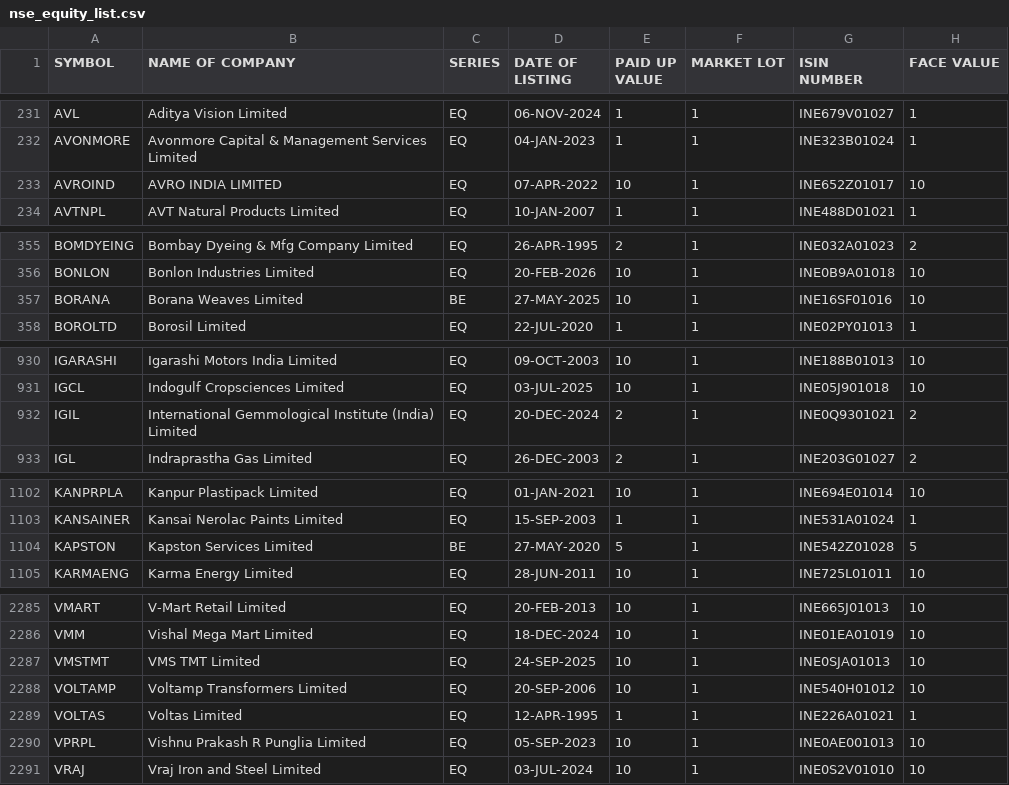
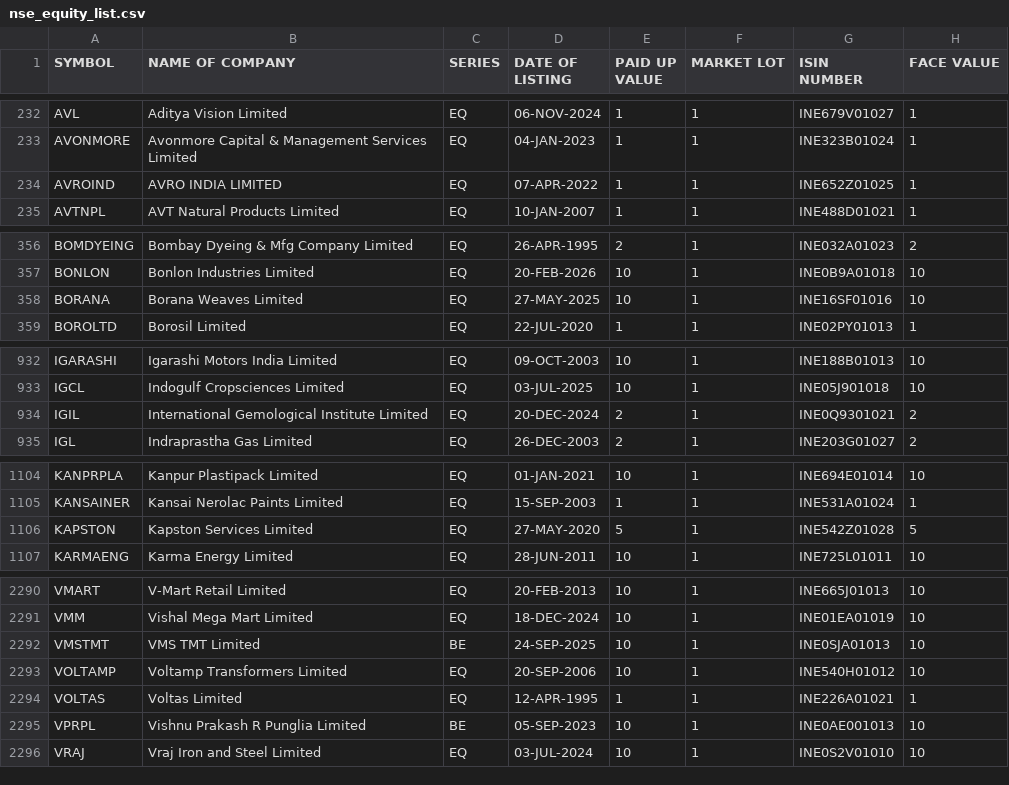
Before and after one commit to Santosh-Punase/scanner, a CSV file: backend/data/nse_equity_list.csv, drawn as a sheet; only a part is shown, gaps mark what is left out; the diff covers the shown part only.

```diff
--- a/backend/data/nse_equity_list.csv
+++ b/backend/data/nse_equity_list.csv
@@ -232,3 +233,3 @@ AVL,Aditya Vision Limited,EQ,06-NOV-2024,1,1,INE679V01027,1
 AVONMORE,Avonmore Capital & Management Services Limited,EQ,04-JAN-2023,1,1,INE323B01024,1
-AVROIND,AVRO INDIA LIMITED,EQ,07-APR-2022,10,1,INE652Z01017,10
+AVROIND,AVRO INDIA LIMITED,EQ,07-APR-2022,1,1,INE652Z01025,1
 AVTNPL,AVT Natural Products Limited,EQ,10-JAN-2007,1,1,INE488D01021,1
@@ -356,3 +357,3 @@ BOMDYEING,Bombay Dyeing & Mfg Company Limited,EQ,26-APR-1995,2,1,INE032A01023,2
 BONLON,Bonlon Industries Limited,EQ,20-FEB-2026,10,1,INE0B9A01018,10
-BORANA,Borana Weaves Limited,BE,27-MAY-2025,10,1,INE16SF01016,10
+BORANA,Borana Weaves Limited,EQ,27-MAY-2025,10,1,INE16SF01016,10
 BOROLTD,Borosil Limited,EQ,22-JUL-2020,1,1,INE02PY01013,1
@@ -931,3 +933,3 @@ IGARASHI,Igarashi Motors India Limited,EQ,09-OCT-2003,10,1,INE188B01013,10
 IGCL,Indogulf Cropsciences Limited,EQ,03-JUL-2025,10,1,INE05J901018,10
-IGIL,International Gemmological Institute (India) Limited,EQ,20-DEC-2024,2,1,INE0Q9301021,2
+IGIL,International Gemological Institute Limited,EQ,20-DEC-2024,2,1,INE0Q9301021,2
 IGL,Indraprastha Gas Limited,EQ,26-DEC-2003,2,1,INE203G01027,2
@@ -1103,3 +1105,3 @@ KANPRPLA,Kanpur Plastipack Limited,EQ,01-JAN-2021,10,1,INE694E01014,10
 KANSAINER,Kansai Nerolac Paints Limited,EQ,15-SEP-2003,1,1,INE531A01024,1
-KAPSTON,Kapston Services Limited,BE,27-MAY-2020,5,1,INE542Z01028,5
+KAPSTON,Kapston Services Limited,EQ,27-MAY-2020,5,1,INE542Z01028,5
 KARMAENG,Karma Energy Limited,EQ,28-JUN-2011,10,1,INE725L01011,10
@@ -2286,6 +2291,6 @@ VMART,V-Mart Retail Limited,EQ,20-FEB-2013,10,1,INE665J01013,10
 VMM,Vishal Mega Mart Limited,EQ,18-DEC-2024,10,1,INE01EA01019,10
-VMSTMT,VMS TMT Limited,EQ,24-SEP-2025,10,1,INE0SJA01013,10
+VMSTMT,VMS TMT Limited,BE,24-SEP-2025,10,1,INE0SJA01013,10
 VOLTAMP,Voltamp Transformers Limited,EQ,20-SEP-2006,10,1,INE540H01012,10
 VOLTAS,Voltas Limited,EQ,12-APR-1995,1,1,INE226A01021,1
-VPRPL,Vishnu Prakash R Punglia Limited,EQ,05-SEP-2023,10,1,INE0AE001013,10
+VPRPL,Vishnu Prakash R Punglia Limited,BE,05-SEP-2023,10,1,INE0AE001013,10
 VRAJ,Vraj Iron and Steel Limited,EQ,03-JUL-2024,10,1,INE0S2V01010,10
```
Also changed, not shown: 5 added rows and 6 edited cells elsewhere in this file, 9 other files.
